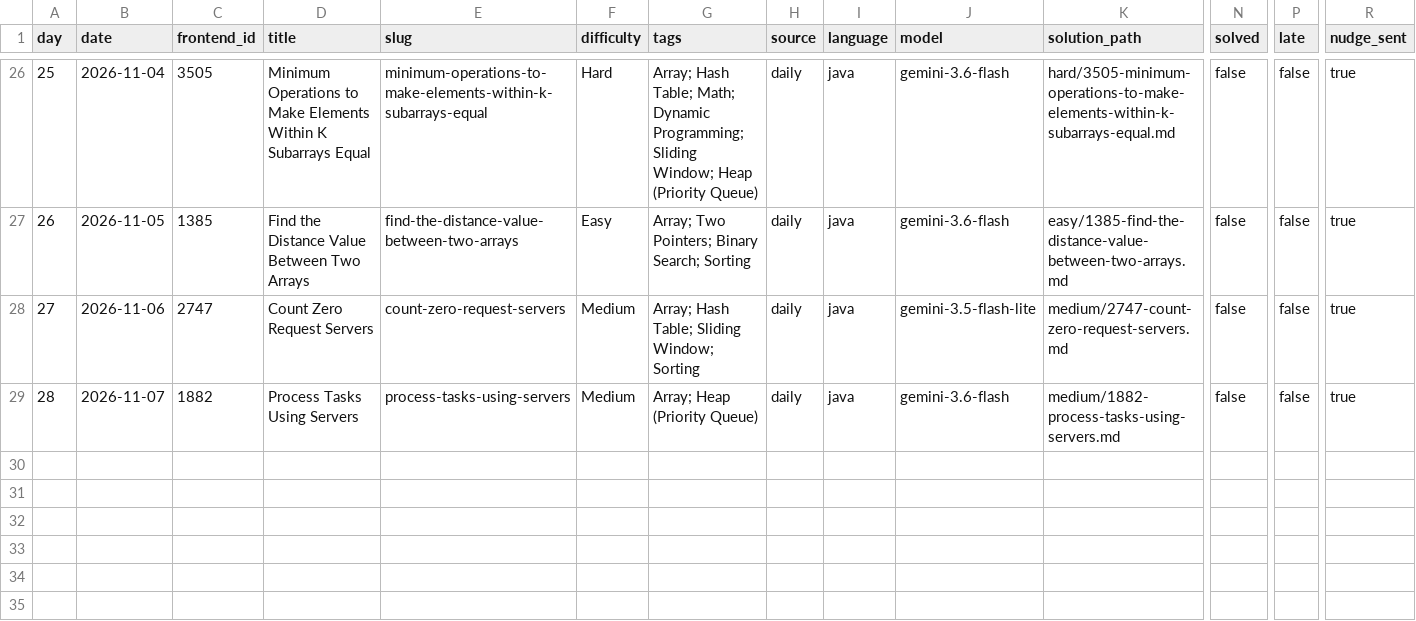
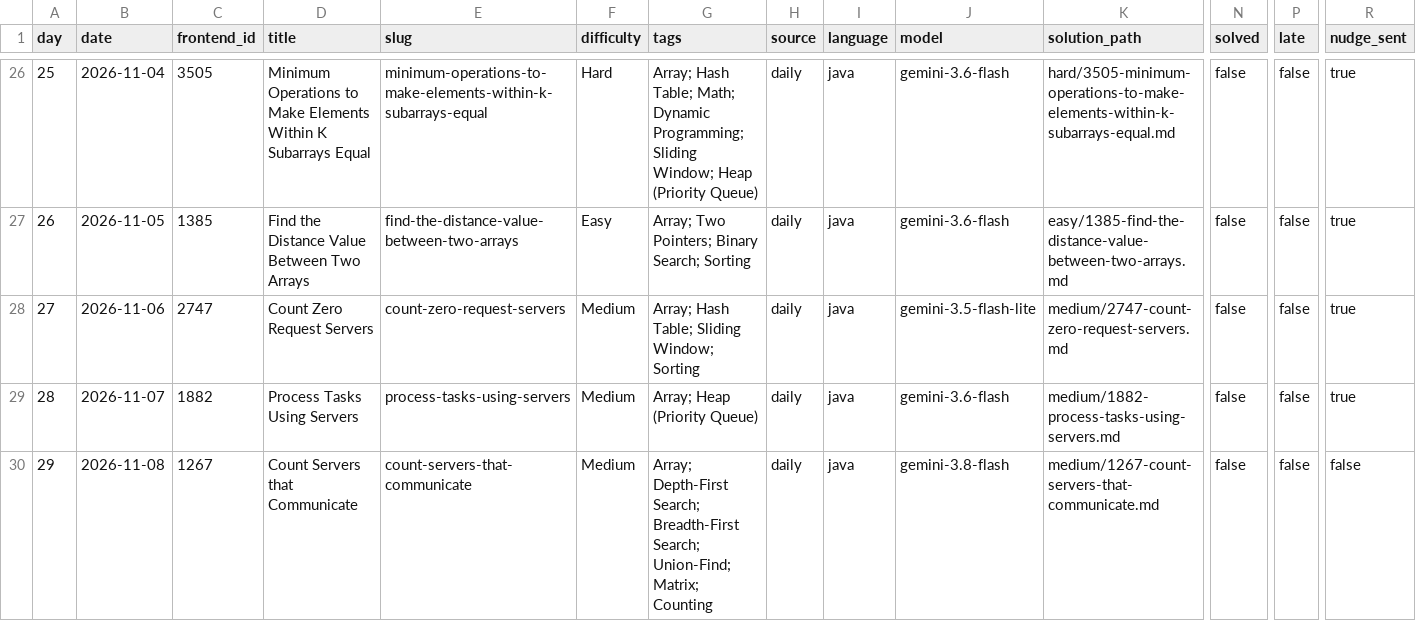
Before and after one commit to dheepakkaran/leetbot, a CSV file: log.csv, drawn as a sheet; only a part is shown, gaps mark what is left out; rows hold the shown columns only; the diff names each change by its address in the sheet, - before the commit and + after, or states it on an @@ line.

```diff
--- a/log.csv
+++ b/log.csv
+row 30: 29 | 2026-11-08 | 1267 | Count Servers that Communicate | count-servers-that-communicate | Medium | Array; Depth-First Search; Breadth-First Search; Union-Find; Matrix; Counting | daily | java | gemini-3.8-flash | medium/1267-count-servers-that-communicate.md | false | false | false
```
Also changed, not shown: 4 other files.
